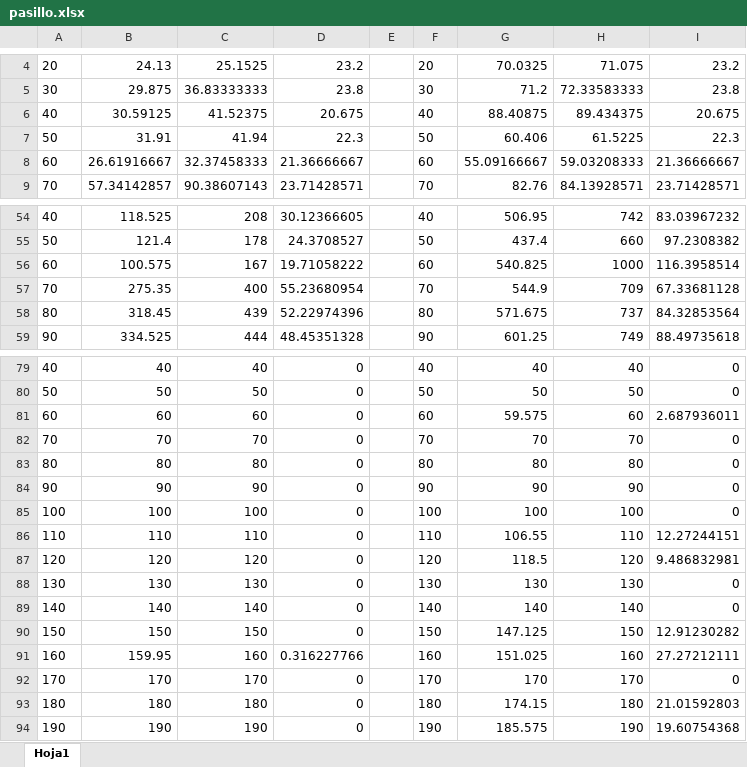
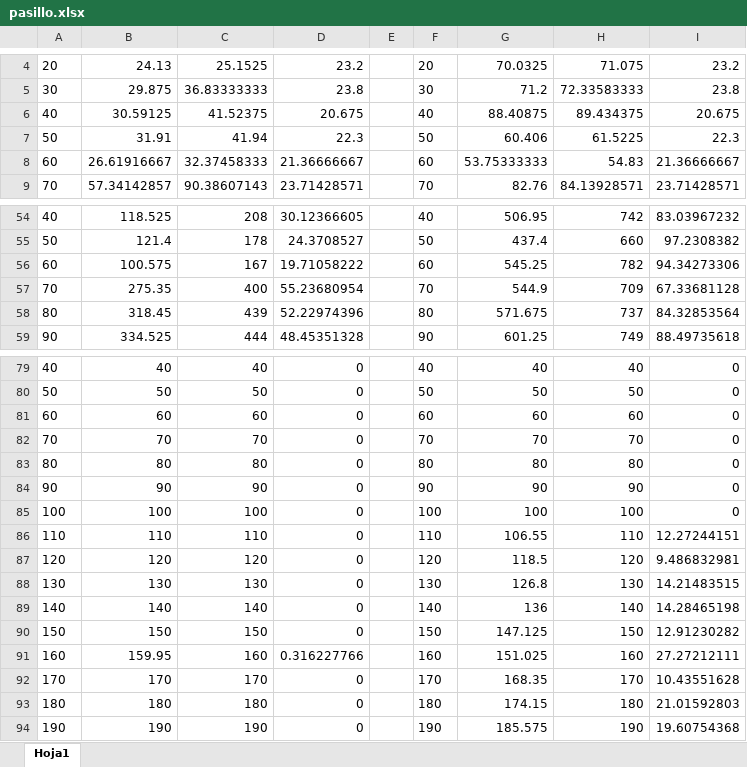
Before and after one commit to AmigoManuel/MT-MARL, an Excel workbook: memoria/pasillo.xlsx, sheet Hoja1, drawn as a sheet; only a part is shown, gaps mark what is left out; values as stored, in another font and other column widths than the file's, no borders; charts and pictures not drawn; the diff covers the shown part only; the diff names each change by its address in the sheet, - before the commit and + after, or states it on an @@ line.

```diff
--- a/memoria/pasillo.xlsx (sheet Hoja1)
+++ b/memoria/pasillo.xlsx (sheet Hoja1)
-G8: 55.09166667
+G8: 53.75333333
-H8: 59.03208333
+H8: 54.83
-G56: 540.825
+G56: 545.25
-H56: 1000
+H56: 782
-I56: 116.3958514
+I56: 94.34273306
-G81: 59.575
+G81: 60
-I81: 2.687936011
+I81: 0
-G88: 130
+G88: 126.8
-I88: 0
+I88: 14.21483515
-G89: 140
+G89: 136
-I89: 0
+I89: 14.28465198
-G92: 170
+G92: 168.35
-I92: 0
+I92: 10.43551628
```
Also changed, not shown: 27 edited cells elsewhere in this sheet, charts or pictures, 1 other file.
